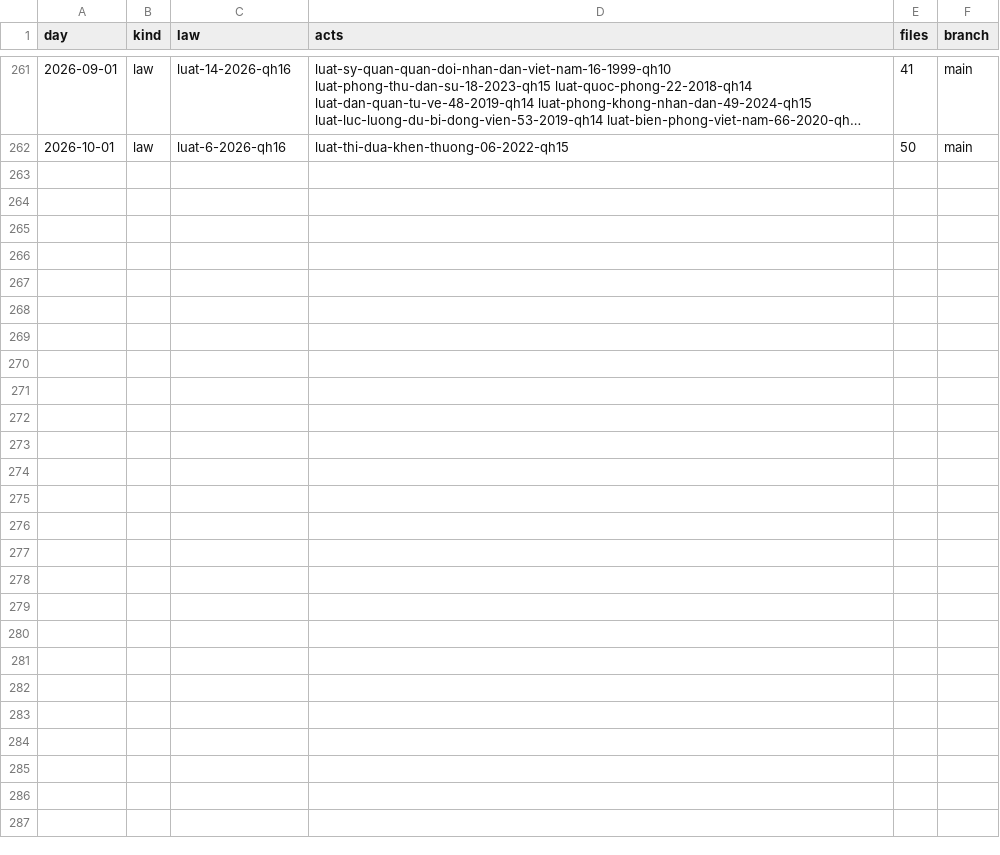
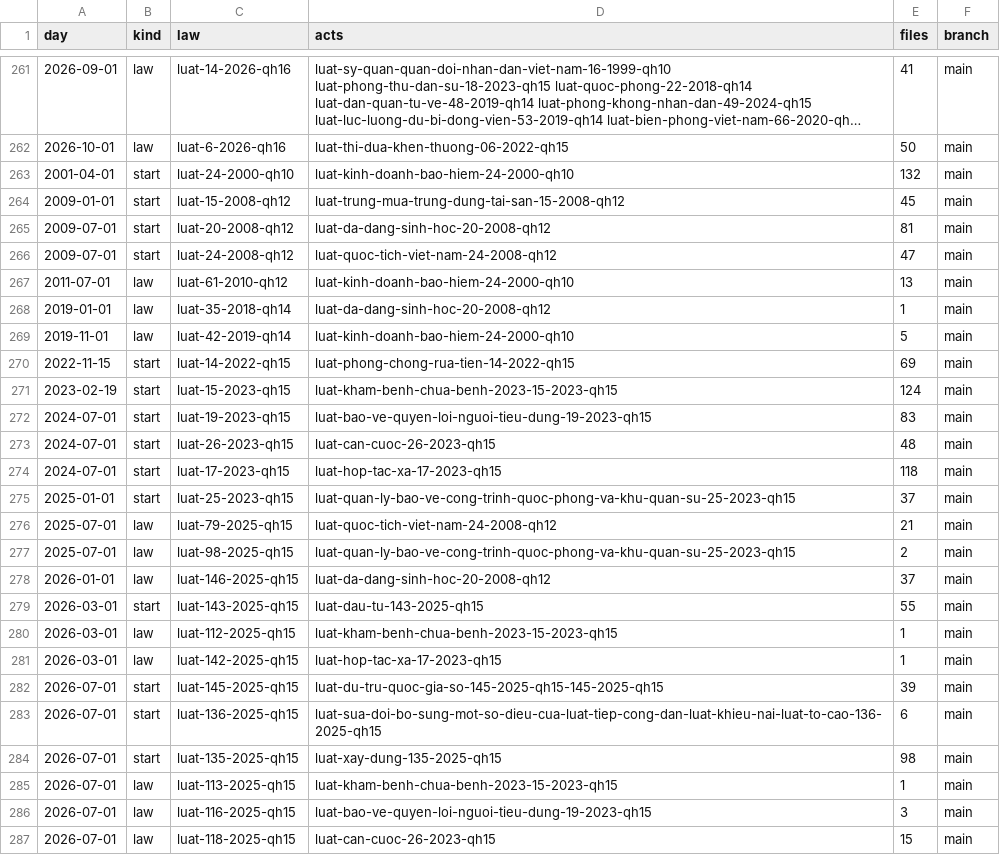
Before and after one commit to lexifina/vietnam-law, a CSV file: data/commits.csv, drawn as a sheet; only a part is shown, gaps mark what is left out; long unchanged cells end in ….

Commit message:
Documentation, tables, tools and REPRODUCE.md
Appended 25 commits to 71814c6b8a6a; corpus sha256 1c3219d0f542b7b9d32302d00c072969566cac5350e5a38fc0a8c0384fff2c3c, data retrieved 2026-11-03.

```diff
--- a/data/commits.csv
+++ b/data/commits.csv
@@ -262 +262,26 @@ day,kind,law,acts,files,branch
 2026-10-01,law,luat-6-2026-qh16,luat-thi-dua-khen-thuong-06-2022-qh15,50,main
+2001-04-01,start,luat-24-2000-qh10,luat-kinh-doanh-bao-hiem-24-2000-qh10,132,main
+2009-01-01,start,luat-15-2008-qh12,luat-trung-mua-trung-dung-tai-san-15-2008-qh12,45,main
+2009-07-01,start,luat-20-2008-qh12,luat-da-dang-sinh-hoc-20-2008-qh12,81,main
+2009-07-01,start,luat-24-2008-qh12,luat-quoc-tich-viet-nam-24-2008-qh12,47,main
+2011-07-01,law,luat-61-2010-qh12,luat-kinh-doanh-bao-hiem-24-2000-qh10,13,main
+2019-01-01,law,luat-35-2018-qh14,luat-da-dang-sinh-hoc-20-2008-qh12,1,main
+2019-11-01,law,luat-42-2019-qh14,luat-kinh-doanh-bao-hiem-24-2000-qh10,5,main
+2022-11-15,start,luat-14-2022-qh15,luat-phong-chong-rua-tien-14-2022-qh15,69,main
+2023-02-19,start,luat-15-2023-qh15,luat-kham-benh-chua-benh-2023-15-2023-qh15,124,main
+2024-07-01,start,luat-19-2023-qh15,luat-bao-ve-quyen-loi-nguoi-tieu-dung-19-2023-qh15,83,main
+2024-07-01,start,luat-26-2023-qh15,luat-can-cuoc-26-2023-qh15,48,main
+2024-07-01,start,luat-17-2023-qh15,luat-hop-tac-xa-17-2023-qh15,118,main
+2025-01-01,start,luat-25-2023-qh15,luat-quan-ly-bao-ve-cong-trinh-quoc-phong-va-khu-quan-su-25-2023-qh15,37,main
+2025-07-01,law,luat-79-2025-qh15,luat-quoc-tich-viet-nam-24-2008-qh12,21,main
+2025-07-01,law,luat-98-2025-qh15,luat-quan-ly-bao-ve-cong-trinh-quoc-phong-va-khu-quan-su-25-2023-qh15,2,main
+2026-01-01,law,luat-146-2025-qh15,luat-da-dang-sinh-hoc-20-2008-qh12,37,main
+2026-03-01,start,luat-143-2025-qh15,luat-dau-tu-143-2025-qh15,55,main
+2026-03-01,law,luat-112-2025-qh15,luat-kham-benh-chua-benh-2023-15-2023-qh15,1,main
+2026-03-01,law,luat-142-2025-qh15,luat-hop-tac-xa-17-2023-qh15,1,main
+2026-07-01,start,luat-145-2025-qh15,luat-du-tru-quoc-gia-so-145-2025-qh15-145-2025-qh15,39,main
+2026-07-01,start,luat-136-2025-qh15,luat-sua-doi-bo-sung-mot-so-dieu-cua-luat-tiep-cong-dan-luat-khieu-nai-luat-to-cao-136-2025-qh15,6,main
+2026-07-01,start,luat-135-2025-qh15,luat-xay-dung-135-2025-qh15,98,main
+2026-07-01,law,luat-113-2025-qh15,luat-kham-benh-chua-benh-2023-15-2023-qh15,1,main
+2026-07-01,law,luat-116-2025-qh15,luat-bao-ve-quyen-loi-nguoi-tieu-dung-19-2023-qh15,3,main
+2026-07-01,law,luat-118-2025-qh15,luat-can-cuoc-26-2023-qh15,15,main
```
Also changed, not shown: data/laws.csv, 19 other files.
